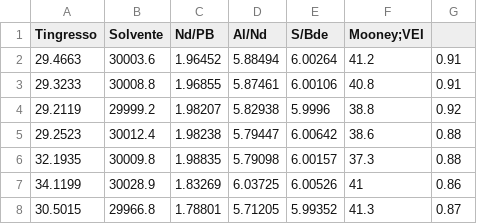
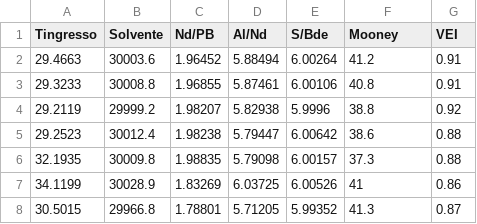
Before and after one commit to bevi-rosso/Neocis, a CSV file: Neocis01.csv, drawn as a sheet; only a part is shown.

Commit message:
Update Neocis01.csv

```diff
--- a/Neocis01.csv
+++ b/Neocis01.csv
@@ -1,2 +1,2 @@
-Tingresso,Solvente,Nd/PB,Al/Nd,S/Bde,Mooney;VEI
+Tingresso,Solvente,Nd/PB,Al/Nd,S/Bde,Mooney,VEI
 29.4663,30003.6,1.96452,5.88494,6.00264,41.2,0.91
```
